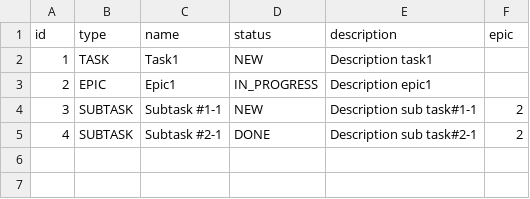
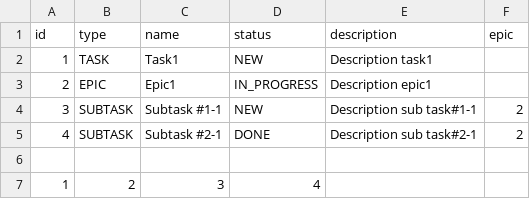
Before and after one commit to ErmolinFedor/java-kanban, a CSV file: resources/test.csv, drawn as a sheet.

```diff
--- a/resources/test.csv
+++ b/resources/test.csv
@@ -5 +5,3 @@ id,type,name,status,description,epic
 4,SUBTASK,Subtask #2-1,DONE,Description sub task#2-1,2
+
+1,2,3,4
```
Also changed, not shown: 8 other files.
